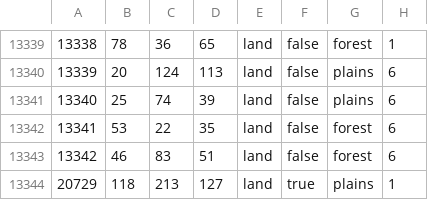
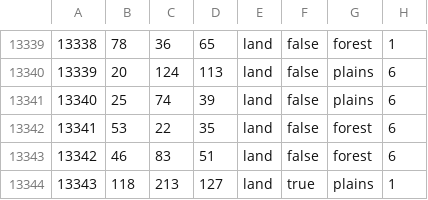
Before and after one commit to Ageddion/EaW-Harmonic-Convergence, a CSV file: map/definition.csv, drawn as a sheet; only a part is shown, gaps mark what is left out.

```diff
--- a/map/definition.csv
+++ b/map/definition.csv
@@ -13343,2 +13343,2 @@
 13342;46;83;51;land;false;forest;6
-20729;118;213;127;land;true;plains;1
+13343;118;213;127;land;true;plains;1
```
Also changed, not shown: 5 other files.
